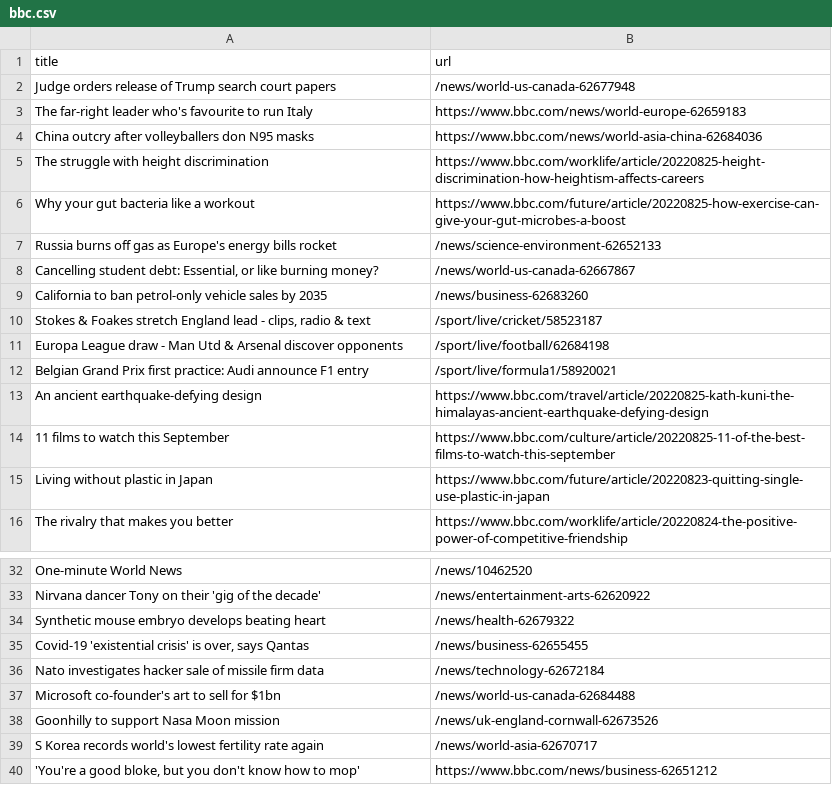
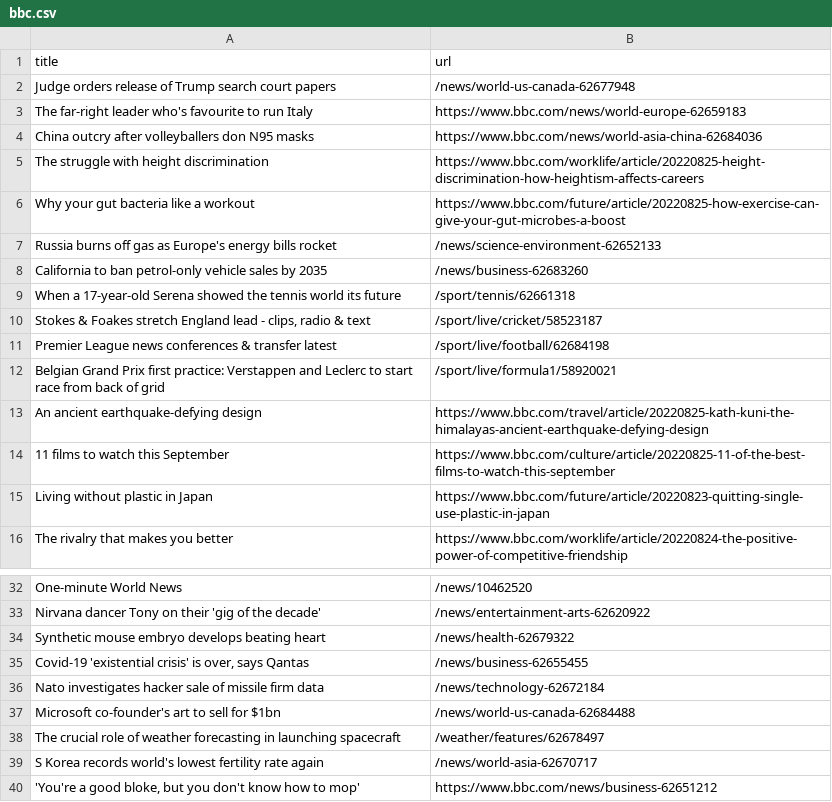
Before and after one commit to yikchun-l/bbc-scraper-tutorial, a CSV file: bbc.csv, drawn as a sheet; only a part is shown, gaps mark what is left out.

```diff
--- a/bbc.csv
+++ b/bbc.csv
@@ -7,7 +7,7 @@ Why your gut bacteria like a workout,https://www.bbc.com/future/article/20220825
 Russia burns off gas as Europe's energy bills rocket,/news/science-environment-62652133
-"Cancelling student debt: Essential, or like burning money?",/news/world-us-canada-62667867
 California to ban petrol-only vehicle sales by 2035,/news/business-62683260
+When a 17-year-old Serena showed the tennis world its future,/sport/tennis/62661318
 "Stokes & Foakes stretch England lead - clips, radio & text",/sport/live/cricket/58523187
-Europa League draw - Man Utd & Arsenal discover opponents,/sport/live/football/62684198
-Belgian Grand Prix first practice: Audi announce F1 entry,/sport/live/formula1/58920021
+Premier League news conferences & transfer latest,/sport/live/football/62684198
+Belgian Grand Prix first practice: Verstappen and Leclerc to start race from back of grid,/sport/live/formula1/58920021
 An ancient earthquake-defying design,https://www.bbc.com/travel/article/20220825-kath-kuni-the-himalayas-ancient-earthquake-defying-design
@@ -37,3 +37,3 @@ Nato investigates hacker sale of missile firm data,/news/technology-62672184
 Microsoft co-founder's art to sell for $1bn,/news/world-us-canada-62684488
-Goonhilly to support Nasa Moon mission,/news/uk-england-cornwall-62673526
+The crucial role of weather forecasting in launching spacecraft,/weather/features/62678497
 S Korea records world's lowest fertility rate again,/news/world-asia-62670717
```
